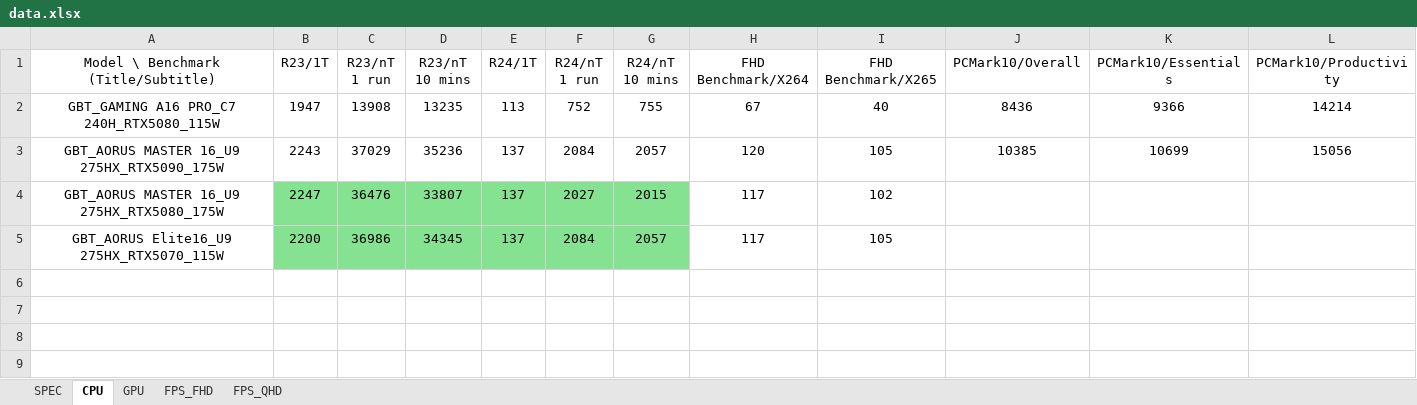
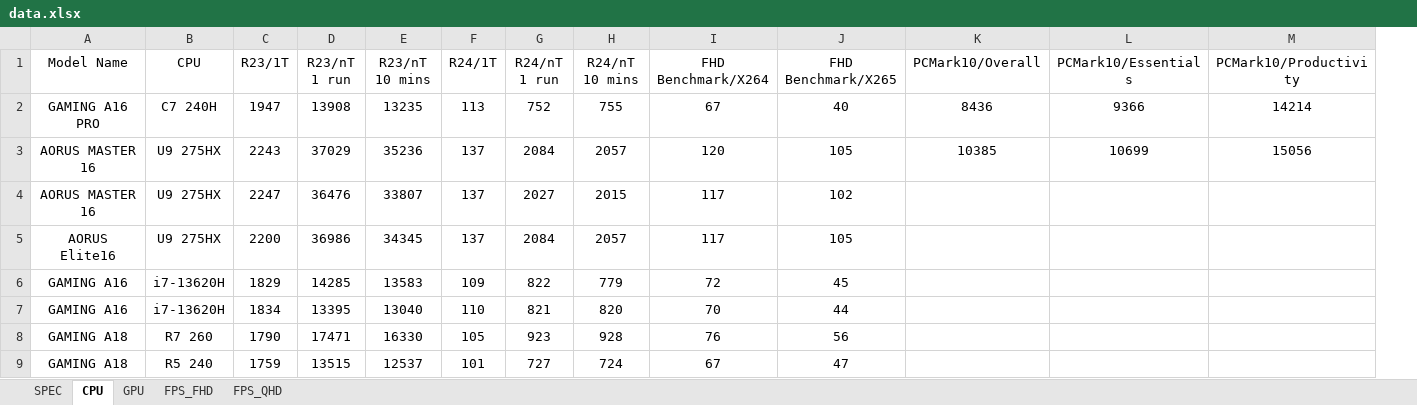
Before and after one commit to tomhuang223344/benchmark2, an Excel workbook: data.xlsx, sheet CPU, drawn as a sheet; only a part is shown; values as stored, in another font and other column widths than the file's, no borders; removed rows and columns are numbered as before the commit, all else as after; rows hold the shown columns only; the diff names each change by its address in the sheet, - before the commit and + after, or states it on an @@ line.

```diff
--- a/data.xlsx (sheet CPU)
+++ b/data.xlsx (sheet CPU)
-column A, rows 1-5: Model \ Benchmark (Title/Subtitle) | GBT_GAMING A16 PRO_C7 240H_RTX5080_115W | GBT_AORUS MASTER 16_U9 275HX_RTX5090_175W | GBT_AORUS MASTER 16_U9 275HX_RTX5080_175W | GBT_AORUS Elite16_U9 275HX_RTX5070_115W
+column A (Model Name), rows 2-5: GAMING A16 PRO | AORUS MASTER 16 | AORUS MASTER 16 | AORUS Elite16
+column B (CPU), rows 2-5: C7 240H | U9 275HX | U9 275HX | U9 275HX
-C4:H5 fill: #84E291
+C4:H5 fill: none
+row 6: GAMING A16 | i7-13620H | 1829 | 14285 | 13583 | 109 | 822 | 779 | 72 | 45
+row 7: GAMING A16 | i7-13620H | 1834 | 13395 | 13040 | 110 | 821 | 820 | 70 | 44
+row 8: GAMING A18 | R7 260 | 1790 | 17471 | 16330 | 105 | 923 | 928 | 76 | 56
+row 9: GAMING A18 | R5 240 | 1759 | 13515 | 12537 | 101 | 727 | 724 | 67 | 47
```
Also changed, not shown: sheet SPEC, sheet FPS_FHD, sheet FPS_QHD, sheet GPU.
